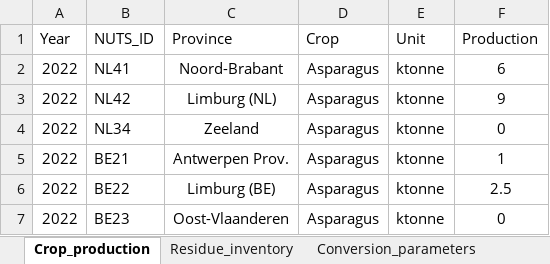
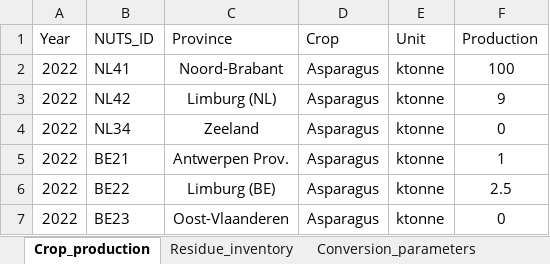
Before and after one commit to Willzxz1998/CT-C-0.1, an Excel workbook: data/CTCdata.xlsx, sheet Crop_production, drawn as a sheet; only a part is shown; values as stored, in another font and other column widths than the file's, no borders; the diff names each change by its address in the sheet, - before the commit and + after, or states it on an @@ line.

```diff
--- a/data/CTCdata.xlsx (sheet Crop_production)
+++ b/data/CTCdata.xlsx (sheet Crop_production)
-F2 (Production): 6
+F2 (Production): 100
```
